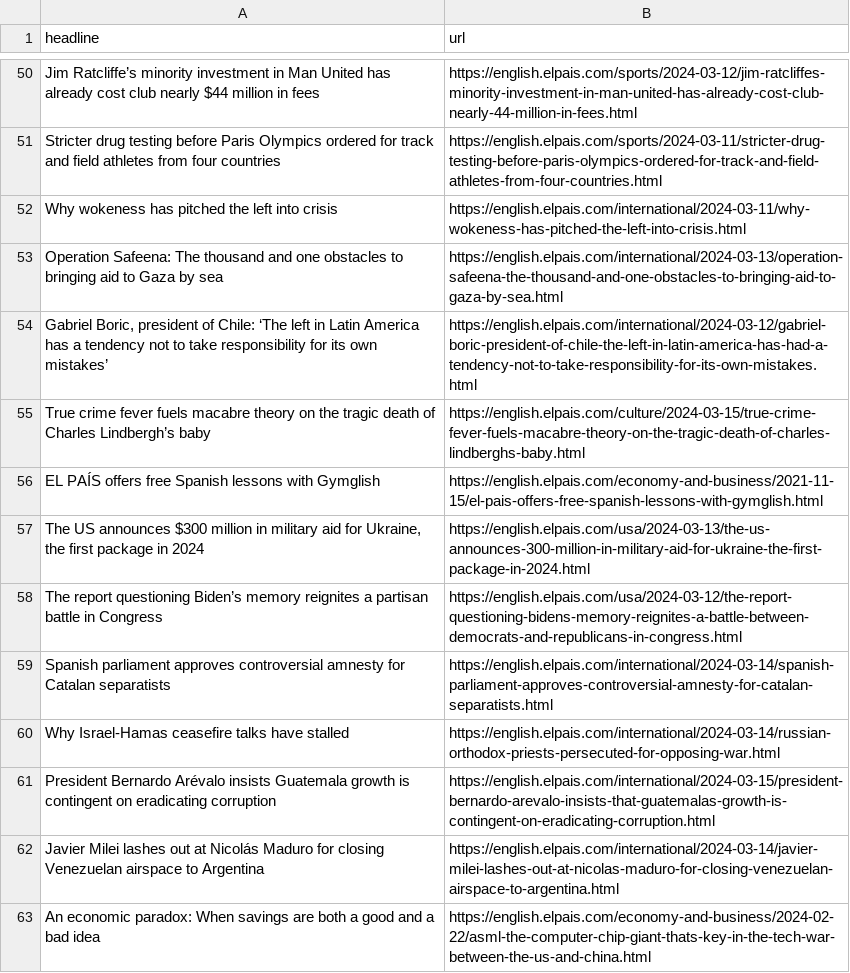
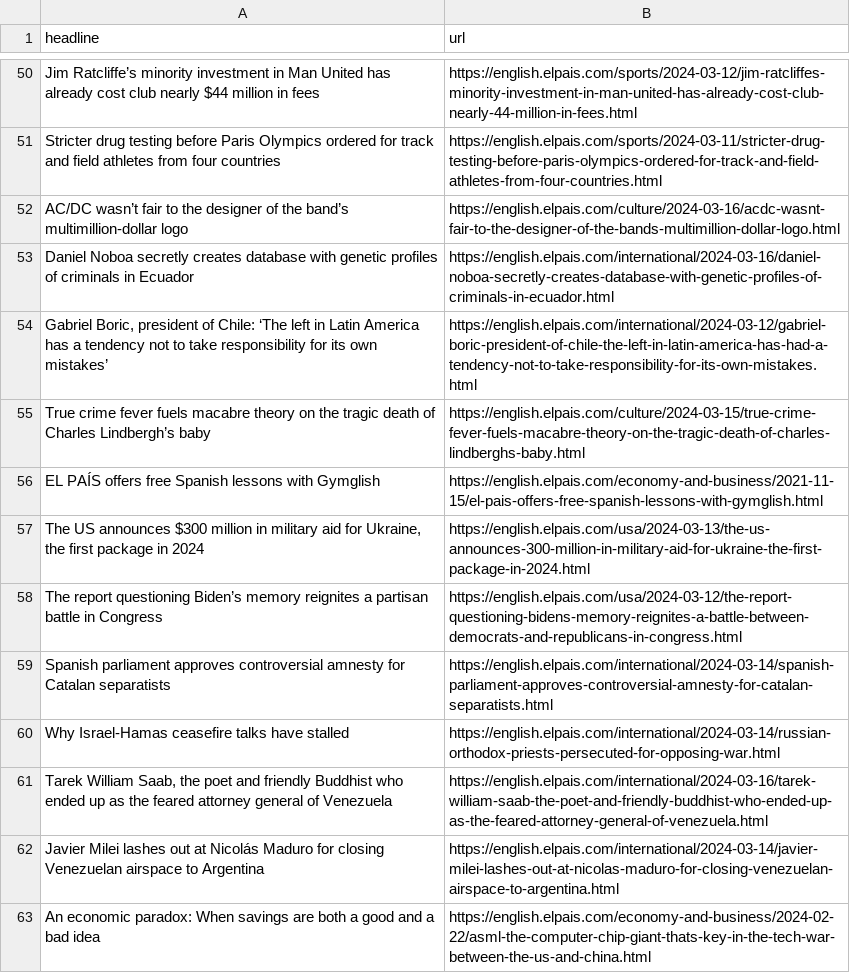
Before and after one commit to shivangibishnoi/github-autoscraper, a CSV file: headlines.csv, drawn as a sheet; only a part is shown, gaps mark what is left out; the diff covers the shown part only.

```diff
--- a/headlines.csv
+++ b/headlines.csv
@@ -51,4 +51,4 @@ Jim Ratcliffe’s minority investment in Man United has already cost club nearly
 Stricter drug testing before Paris Olympics ordered for track and field athletes from four countries ,https://english.elpais.com/sports/2024-03-11/stricter-drug-testing-before-paris-olympics-ordered-for-track-and-field-athletes-from-four-countries.html
-Why wokeness has pitched the left into crisis  ,https://english.elpais.com/international/2024-03-11/why-wokeness-has-pitched-the-left-into-crisis.html
-Operation Safeena: The thousand and one obstacles to bringing aid to Gaza by sea,https://english.elpais.com/international/2024-03-13/operation-safeena-the-thousand-and-one-obstacles-to-bringing-aid-to-gaza-by-sea.html
+AC/DC wasn’t fair to the designer of the band’s multimillion-dollar logo,https://english.elpais.com/culture/2024-03-16/acdc-wasnt-fair-to-the-designer-of-the-bands-multimillion-dollar-logo.html
+Daniel Noboa secretly creates database with genetic profiles of criminals in Ecuador,https://english.elpais.com/international/2024-03-16/daniel-noboa-secretly-creates-database-with-genetic-profiles-of-criminals-in-ecuador.html
 "Gabriel Boric, president of Chile: ‘The left in Latin America has a tendency not to take responsibility for its own mistakes’",https://english.elpais.com/international/2024-03-12/gabriel-boric-president-of-chile-the-left-in-latin-america-has-had-a-tendency-not-to-take-responsibility-for-its-own-mistakes.html
@@ -60,3 +60,3 @@ Spanish parliament approves controversial amnesty for Catalan separatists ,https
 Why Israel-Hamas ceasefire talks have stalled,https://english.elpais.com/international/2024-03-14/russian-orthodox-priests-persecuted-for-opposing-war.html
-President Bernardo Arévalo insists Guatemala growth is contingent on eradicating corruption,https://english.elpais.com/international/2024-03-15/president-bernardo-arevalo-insists-that-guatemalas-growth-is-contingent-on-eradicating-corruption.html
+"Tarek William Saab, the poet and friendly Buddhist who ended up as the feared attorney general of Venezuela",https://english.elpais.com/international/2024-03-16/tarek-william-saab-the-poet-and-friendly-buddhist-who-ended-up-as-the-feared-attorney-general-of-venezuela.html
 Javier Milei lashes out at Nicolás Maduro for closing Venezuelan airspace to Argentina,https://english.elpais.com/international/2024-03-14/javier-milei-lashes-out-at-nicolas-maduro-for-closing-venezuelan-airspace-to-argentina.html
```
Also changed, not shown: 26 added rows, 25 removed rows and 8 moved rows elsewhere in this file.
